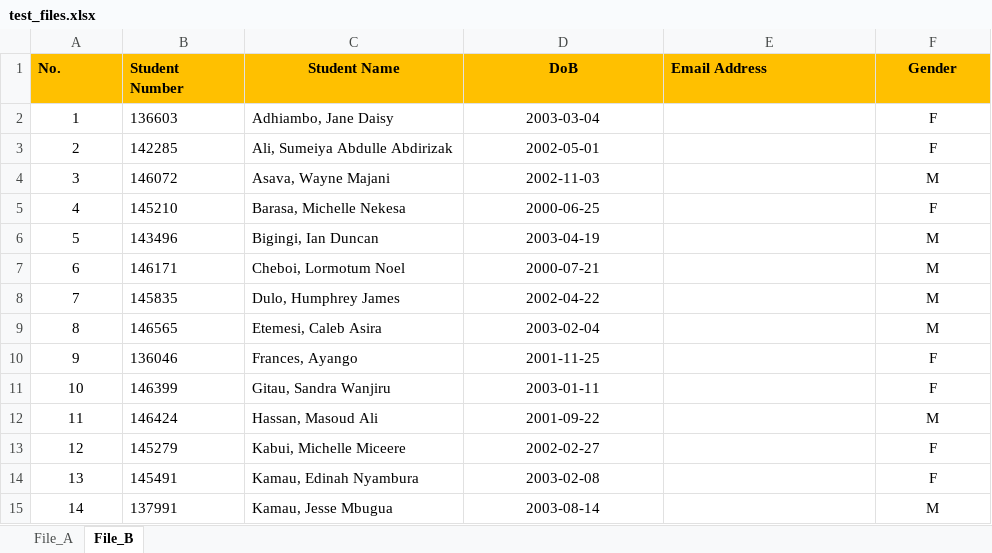
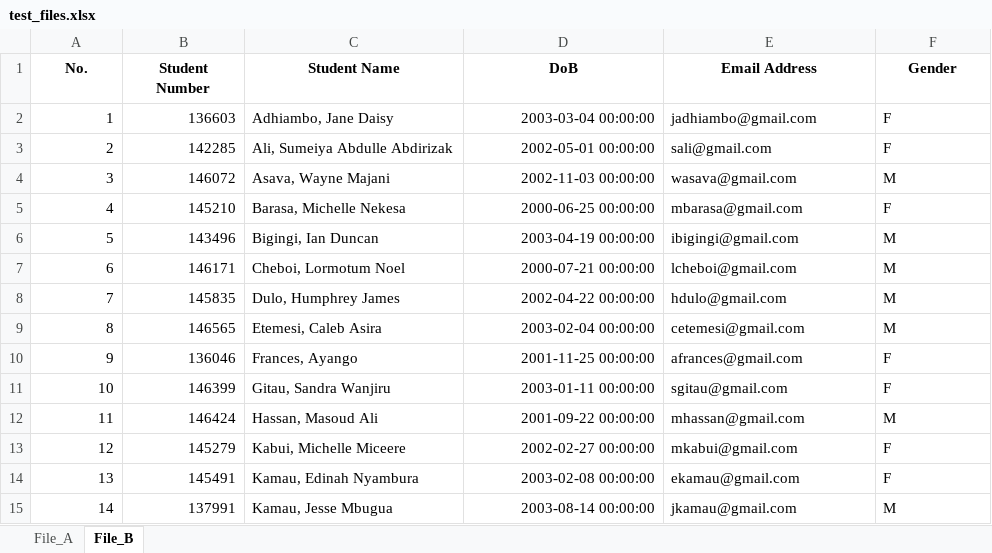
Before and after one commit to temora3/student_codelab, an Excel workbook: inputFiles/test_files.xlsx, sheet File_B, drawn as a sheet; only a part is shown; values as stored, in another font and other column widths than the file's, no borders; charts and pictures not drawn; the diff covers the shown part only; the diff names each change by its address in the sheet, - before the commit and + after, or states it on an @@ line.

```diff
--- a/inputFiles/test_files.xlsx (sheet File_B)
+++ b/inputFiles/test_files.xlsx (sheet File_B)
-A1:F1 fill: #FFC000
+A1:F1 fill: none
-A1:B1 alignment: left
+A1:B1 alignment: center
-E1 alignment: left
+E1 alignment: center
-A2:A15 alignment: center
+A2:A15 alignment: right
-B2:B15 alignment: left
+B2:B15 alignment: right
-D2 (DoB): 2003-03-04
+D2 (DoB): 2003-03-04 00:00:00
-D2:D15 alignment: center
+D2:D15 alignment: right
-E2 (Email Address): (empty)
+E2 (Email Address): jadhiambo@gmail.com
-F2:F15 alignment: center
+F2:F15 alignment: left
-D3 (DoB): 2002-05-01
+D3 (DoB): 2002-05-01 00:00:00
-E3 (Email Address): (empty)
+E3 (Email Address): sali@gmail.com
-D4 (DoB): 2002-11-03
+D4 (DoB): 2002-11-03 00:00:00
-E4 (Email Address): (empty)
+E4 (Email Address): wasava@gmail.com
-D5 (DoB): 2000-06-25
+D5 (DoB): 2000-06-25 00:00:00
-E5 (Email Address): (empty)
+E5 (Email Address): mbarasa@gmail.com
-D6 (DoB): 2003-04-19
+D6 (DoB): 2003-04-19 00:00:00
-E6 (Email Address): (empty)
+E6 (Email Address): ibigingi@gmail.com
-D7 (DoB): 2000-07-21
+D7 (DoB): 2000-07-21 00:00:00
-E7 (Email Address): (empty)
+E7 (Email Address): lcheboi@gmail.com
-D8 (DoB): 2002-04-22
+D8 (DoB): 2002-04-22 00:00:00
-E8 (Email Address): (empty)
+E8 (Email Address): hdulo@gmail.com
-D9 (DoB): 2003-02-04
+D9 (DoB): 2003-02-04 00:00:00
-E9 (Email Address): (empty)
+E9 (Email Address): cetemesi@gmail.com
-D10 (DoB): 2001-11-25
+D10 (DoB): 2001-11-25 00:00:00
-E10 (Email Address): (empty)
+E10 (Email Address): afrances@gmail.com
-D11 (DoB): 2003-01-11
+D11 (DoB): 2003-01-11 00:00:00
-E11 (Email Address): (empty)
+E11 (Email Address): sgitau@gmail.com
-D12 (DoB): 2001-09-22
+D12 (DoB): 2001-09-22 00:00:00
-E12 (Email Address): (empty)
+E12 (Email Address): mhassan@gmail.com
-D13 (DoB): 2002-02-27
+D13 (DoB): 2002-02-27 00:00:00
-E13 (Email Address): (empty)
+E13 (Email Address): mkabui@gmail.com
-D14 (DoB): 2003-02-08
+D14 (DoB): 2003-02-08 00:00:00
-E14 (Email Address): (empty)
+E14 (Email Address): ekamau@gmail.com
-D15 (DoB): 2003-08-14
+D15 (DoB): 2003-08-14 00:00:00
-E15 (Email Address): (empty)
+E15 (Email Address): jkamau@gmail.com
```
Also changed, not shown: 90 edited cells and cell formats elsewhere in this sheet, sheet File_A, charts or pictures, 3 other files.
